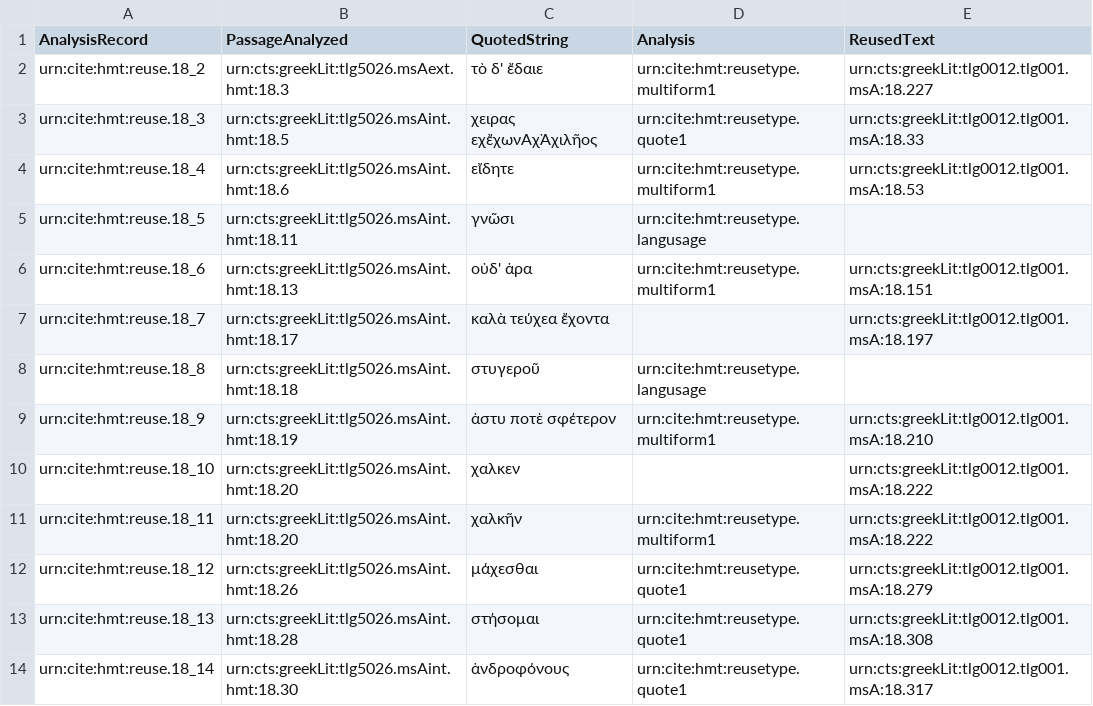
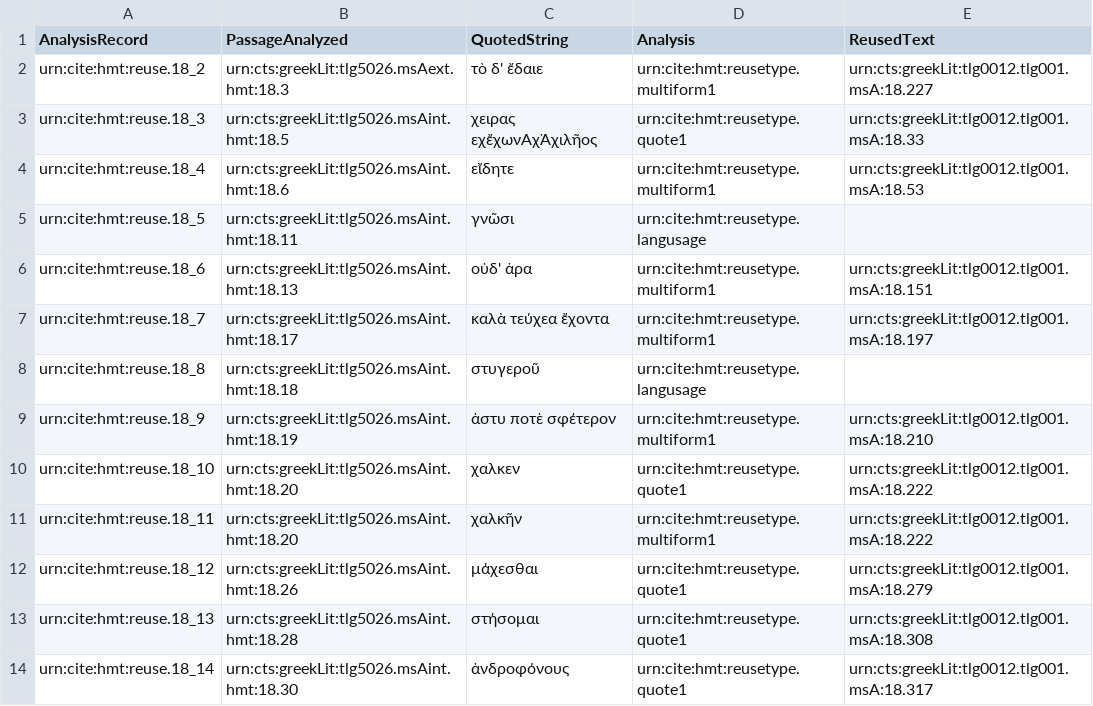
Before and after one commit to hmteditors/closed-hc-il18, a CSV file: venA/collections/reuse.csv, drawn as a sheet; only a part is shown.

Commit message:
Update reuse.csv

```diff
--- a/venA/collections/reuse.csv
+++ b/venA/collections/reuse.csv
@@ -6,6 +6,6 @@ urn:cite:hmt:reuse.18_5,urn:cts:greekLit:tlg5026.msAint.hmt:18.11,"γνῶσι",
 urn:cite:hmt:reuse.18_6,urn:cts:greekLit:tlg5026.msAint.hmt:18.13,"οὐδ' ἀρα",urn:cite:hmt:reusetype.multiform1,urn:cts:greekLit:tlg0012.tlg001.msA:18.151
-urn:cite:hmt:reuse.18_7,urn:cts:greekLit:tlg5026.msAint.hmt:18.17,"καλὰ τεύχεα ἔχοντα",,urn:cts:greekLit:tlg0012.tlg001.msA:18.197
+urn:cite:hmt:reuse.18_7,urn:cts:greekLit:tlg5026.msAint.hmt:18.17,"καλὰ τεύχεα ἔχοντα",urn:cite:hmt:reusetype.multiform1,urn:cts:greekLit:tlg0012.tlg001.msA:18.197
 urn:cite:hmt:reuse.18_8,urn:cts:greekLit:tlg5026.msAint.hmt:18.18,"στυγεροῦ",urn:cite:hmt:reusetype.langusage,
 urn:cite:hmt:reuse.18_9,urn:cts:greekLit:tlg5026.msAint.hmt:18.19,"ἀστυ ποτὲ σφέτερον",urn:cite:hmt:reusetype.multiform1,urn:cts:greekLit:tlg0012.tlg001.msA:18.210
-urn:cite:hmt:reuse.18_10,urn:cts:greekLit:tlg5026.msAint.hmt:18.20,"χαλκεν",,urn:cts:greekLit:tlg0012.tlg001.msA:18.222
+urn:cite:hmt:reuse.18_10,urn:cts:greekLit:tlg5026.msAint.hmt:18.20,"χαλκεν",urn:cite:hmt:reusetype.quote1,urn:cts:greekLit:tlg0012.tlg001.msA:18.222
 urn:cite:hmt:reuse.18_11,urn:cts:greekLit:tlg5026.msAint.hmt:18.20,"χαλκῆν",urn:cite:hmt:reusetype.multiform1,urn:cts:greekLit:tlg0012.tlg001.msA:18.222
```
